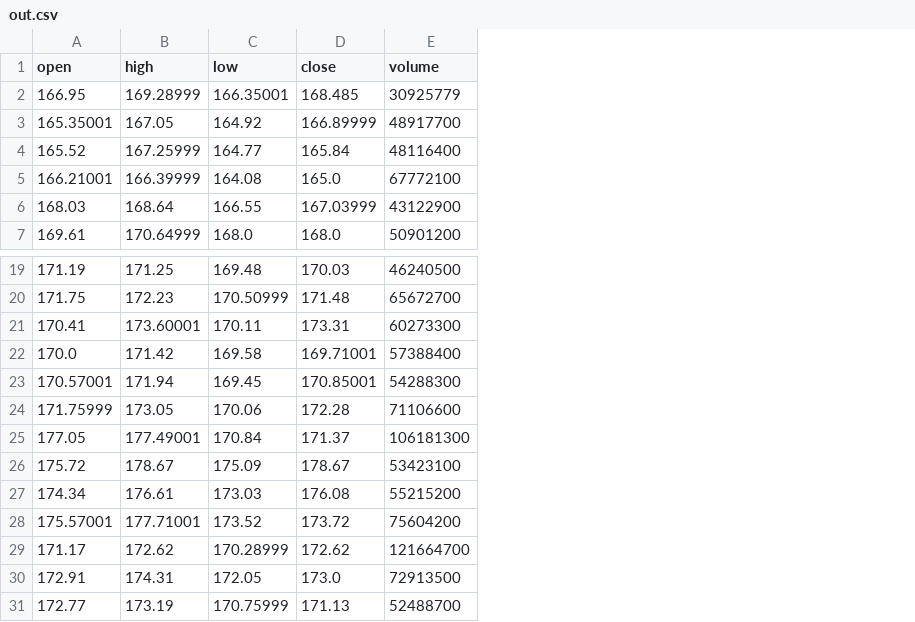
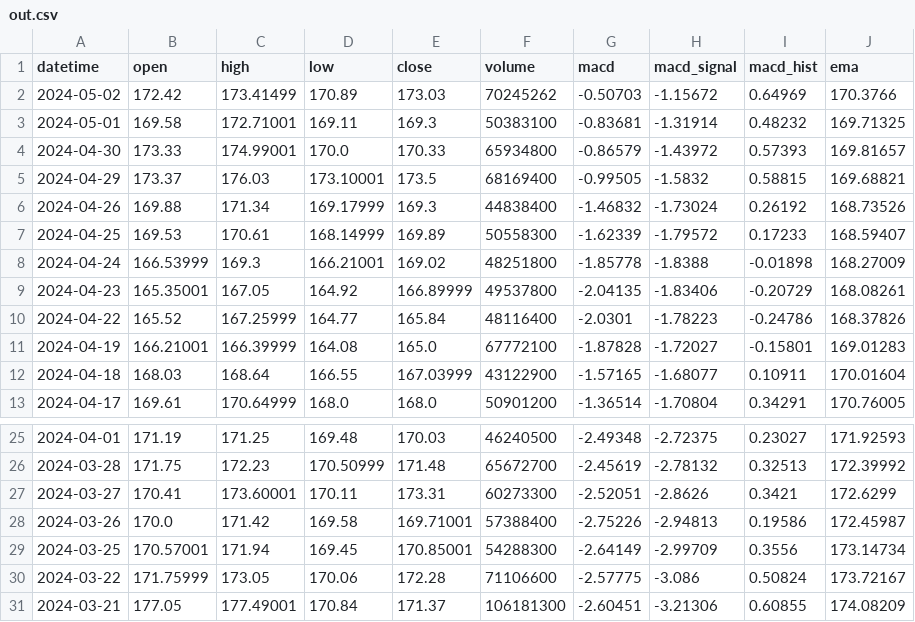
Before and after one commit to David-XZ/Stockprice-Analysis-Project, a CSV file: Data Collection/out.csv, drawn as a sheet; only a part is shown, gaps mark what is left out; removed rows and columns are numbered as before the commit, all else as after; the diff names each change by its address in the sheet, - before the commit and + after, or states it on an @@ line.

Commit message:
add macd & ema data

```diff
--- a/Data Collection/out.csv
+++ b/Data Collection/out.csv
+column A (datetime), rows 9-13: 2024-04-23 | 2024-04-22 | 2024-04-19 | 2024-04-18 | 2024-04-17; rows 25-31: 2024-04-01 | 2024-03-28 | 2024-03-27 | 2024-03-26 | 2024-03-25 | 2024-03-22 | 2024-03-21
+column G (macd), rows 9-13: -2.04135 | -2.0301 | -1.87828 | -1.57165 | -1.36514; rows 25-31: -2.49348 | -2.45619 | -2.52051 | -2.75226 | -2.64149 | -2.57775 | -2.60451
+column H (macd_signal), rows 9-13: -1.83406 | -1.78223 | -1.72027 | -1.68077 | -1.70804; rows 25-31: -2.72375 | -2.78132 | -2.8626 | -2.94813 | -2.99709 | -3.086 | -3.21306
+column I (macd_hist), rows 9-13: -0.20729 | -0.24786 | -0.15801 | 0.10911 | 0.34291; rows 25-31: 0.23027 | 0.32513 | 0.3421 | 0.19586 | 0.3556 | 0.50824 | 0.60855
+column J (ema), rows 9-13: 168.08261 | 168.37826 | 169.01283 | 170.01604 | 170.76005; rows 25-31: 171.92593 | 172.39992 | 172.6299 | 172.45987 | 173.14734 | 173.72167 | 174.08209
-row 2: 166.95 | 169.28999 | 166.35001 | 168.485 | 30925779
+row 2: 2024-05-02 | 172.42 | 173.41499 | 170.89 | 173.03 | 70245262 | -0.50703 | -1.15672 | 0.64969 | 170.3766
+row 3: 2024-05-01 | 169.58 | 172.71001 | 169.11 | 169.3 | 50383100 | -0.83681 | -1.31914 | 0.48232 | 169.71325
+row 4: 2024-04-30 | 173.33 | 174.99001 | 170.0 | 170.33 | 65934800 | -0.86579 | -1.43972 | 0.57393 | 169.81657
+row 5: 2024-04-29 | 173.37 | 176.03 | 173.10001 | 173.5 | 68169400 | -0.99505 | -1.5832 | 0.58815 | 169.68821
+row 6: 2024-04-26 | 169.88 | 171.34 | 169.17999 | 169.3 | 44838400 | -1.46832 | -1.73024 | 0.26192 | 168.73526
+row 7: 2024-04-25 | 169.53 | 170.61 | 168.14999 | 169.89 | 50558300 | -1.62339 | -1.79572 | 0.17233 | 168.59407
+row 8: 2024-04-24 | 166.53999 | 169.3 | 166.21001 | 169.02 | 48251800 | -1.85778 | -1.8388 | -0.01898 | 168.27009
-F9 (volume): 48917700
+F9 (volume): 49537800
-row 26: 175.72 | 178.67 | 175.09 | 178.67 | 53423100
-row 27: 174.34 | 176.61 | 173.03 | 176.08 | 55215200
-row 28: 175.57001 | 177.71001 | 173.52 | 173.72 | 75604200
-row 29: 171.17 | 172.62 | 170.28999 | 172.62 | 121664700
-row 30: 172.91 | 174.31 | 172.05 | 173.0 | 72913500
-row 31: 172.77 | 173.19 | 170.75999 | 171.13 | 52488700
```
Also changed, not shown: 3 other files.
